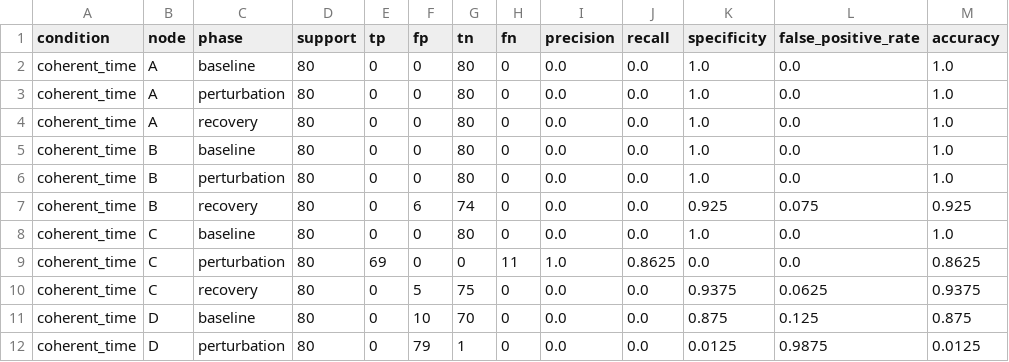
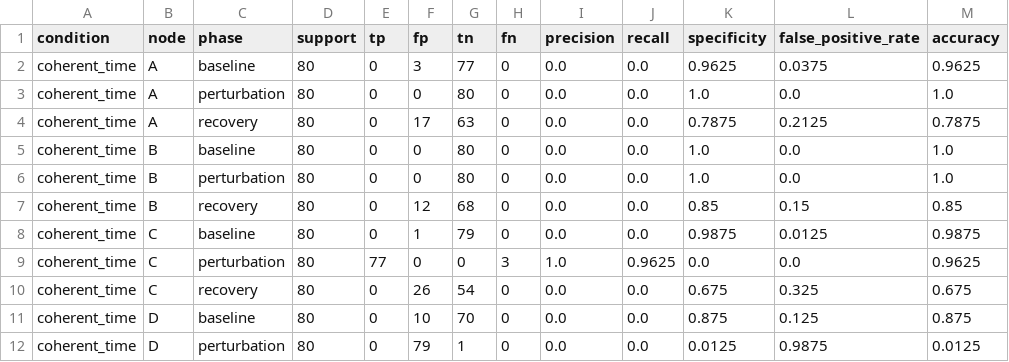
Before and after one commit to Neraium/neraium-core, a CSV file: upgraded_multinode_phase_confusion.csv, drawn as a sheet; only a part is shown; the diff covers the shown part only.

```diff
--- a/upgraded_multinode_phase_confusion.csv
+++ b/upgraded_multinode_phase_confusion.csv
@@ -1,11 +1,11 @@
 condition,node,phase,support,tp,fp,tn,fn,precision,recall,specificity,false_positive_rate,accuracy
-coherent_time,A,baseline,80,0,0,80,0,0.0,0.0,1.0,0.0,1.0
+coherent_time,A,baseline,80,0,3,77,0,0.0,0.0,0.9625,0.0375,0.9625
 coherent_time,A,perturbation,80,0,0,80,0,0.0,0.0,1.0,0.0,1.0
-coherent_time,A,recovery,80,0,0,80,0,0.0,0.0,1.0,0.0,1.0
+coherent_time,A,recovery,80,0,17,63,0,0.0,0.0,0.7875,0.2125,0.7875
 coherent_time,B,baseline,80,0,0,80,0,0.0,0.0,1.0,0.0,1.0
 coherent_time,B,perturbation,80,0,0,80,0,0.0,0.0,1.0,0.0,1.0
-coherent_time,B,recovery,80,0,6,74,0,0.0,0.0,0.925,0.075,0.925
-coherent_time,C,baseline,80,0,0,80,0,0.0,0.0,1.0,0.0,1.0
-coherent_time,C,perturbation,80,69,0,0,11,1.0,0.8625,0.0,0.0,0.8625
-coherent_time,C,recovery,80,0,5,75,0,0.0,0.0,0.9375,0.0625,0.9375
+coherent_time,B,recovery,80,0,12,68,0,0.0,0.0,0.85,0.15,0.85
+coherent_time,C,baseline,80,0,1,79,0,0.0,0.0,0.9875,0.0125,0.9875
+coherent_time,C,perturbation,80,77,0,0,3,1.0,0.9625,0.0,0.0,0.9625
+coherent_time,C,recovery,80,0,26,54,0,0.0,0.0,0.675,0.325,0.675
 coherent_time,D,baseline,80,0,10,70,0,0.0,0.0,0.875,0.125,0.875
```
Also changed, not shown: 44 edited cells elsewhere in this file, upgraded_multinode_test_metrics.csv, upgraded_multinode_test_node_summary.csv, 13 other files.
